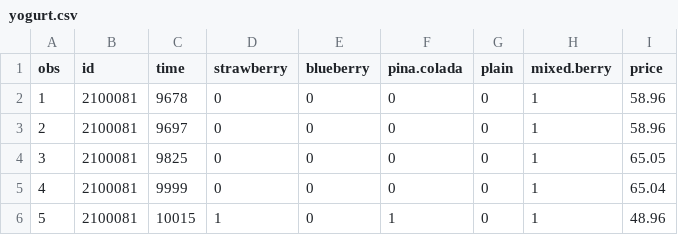
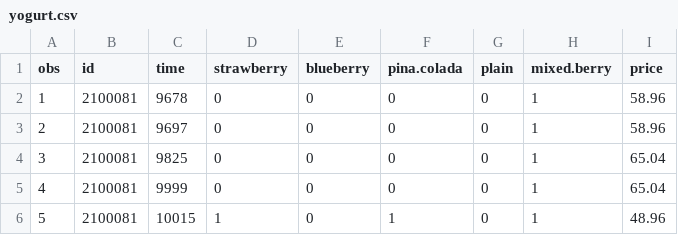
Before and after one commit to James-S-Wood/R_Studio_Yogurt_Project, a CSV file: yogurt.csv, drawn as a sheet; only a part is shown.

Commit message:
Docs: modified .csv file back to original

```diff
--- a/yogurt.csv
+++ b/yogurt.csv
@@ -3,3 +3,3 @@
 2,"2100081",9697,0,0,0,0,1,58.96
-3,"2100081",9825,0,0,0,0,1,65.05
+3,"2100081",9825,0,0,0,0,1,65.04
 4,"2100081",9999,0,0,0,0,1,65.04
```
